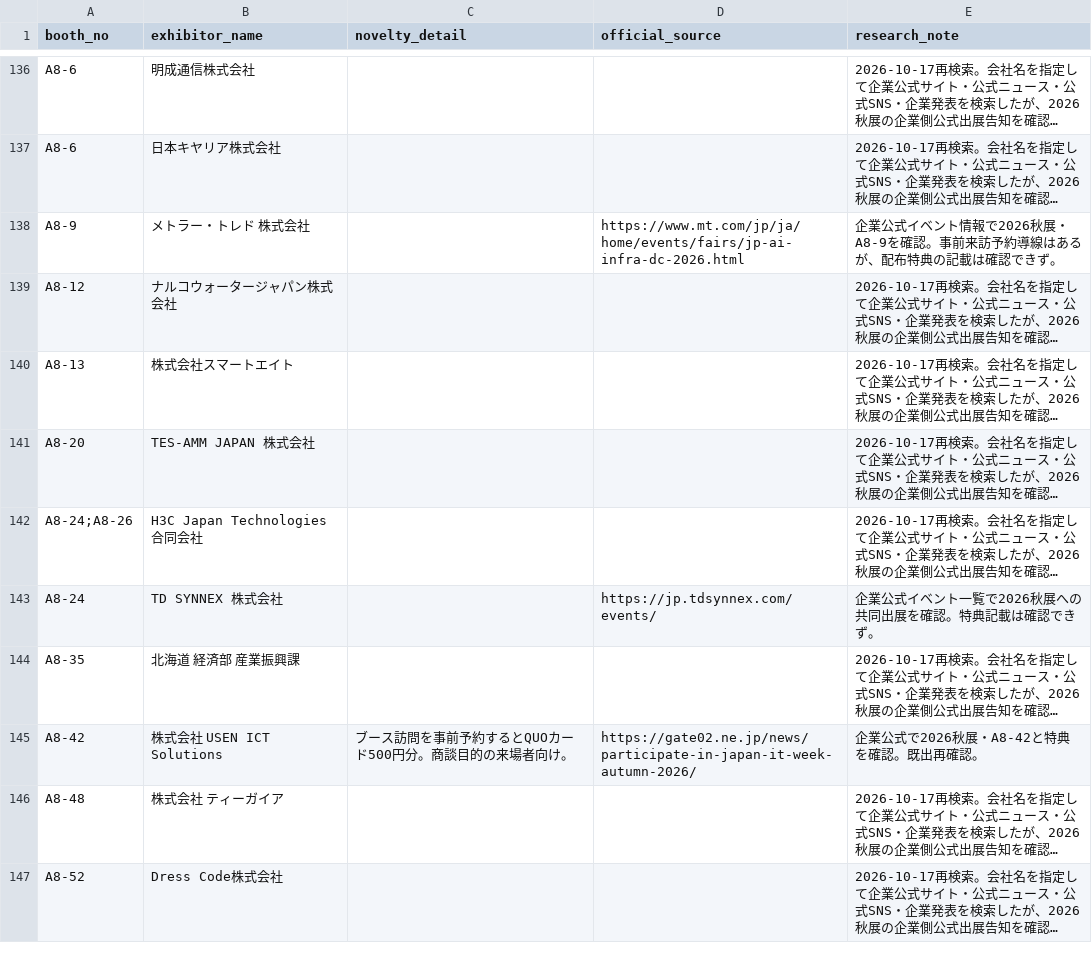
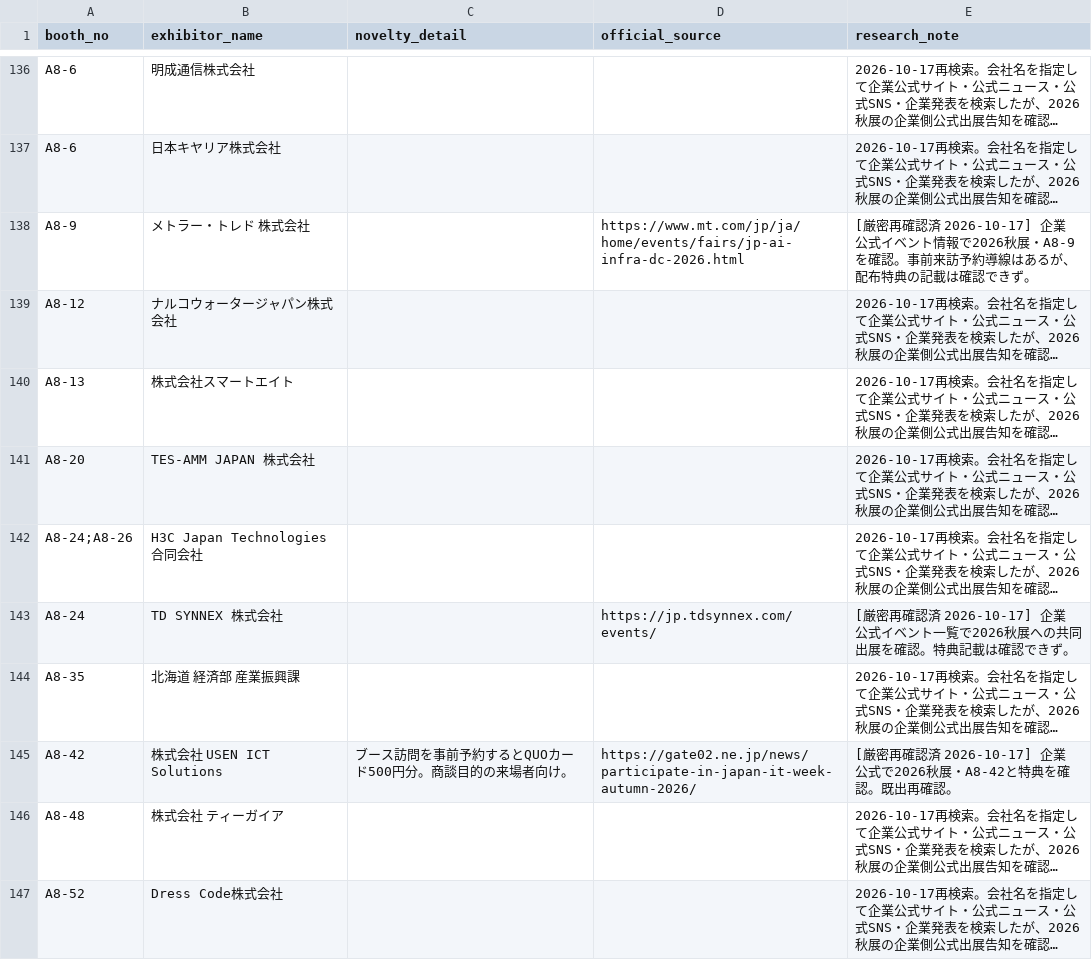
Before and after one commit to rensei11/01-event, a CSV file: research/japan-it-week-autumn-2026/novelty-master.csv, drawn as a sheet; only a part is shown, gaps mark what is left out; long unchanged cells end in …; the diff covers the shown part only; the diff names each change by its address in the sheet, - before the commit and + after, or states it on an @@ line.

```diff
--- a/research/japan-it-week-autumn-2026/novelty-master.csv
+++ b/research/japan-it-week-autumn-2026/novelty-master.csv
-E138 (research_note): 企業公式…
+E138 (research_note): [厳密再確認済 2026-10-17] 企業公式…
-E143 (research_note): 企業公式…
+E143 (research_note): [厳密再確認済 2026-10-17] 企業公式…
-E145 (research_note): 企業公式で2026秋展・A8-42と特典を確認。既出再確認。
+E145 (research_note): [厳密再確認済 2026-10-17] 企業公式で2026秋展・A8-42と特典を確認。既出再確認。
```
Also changed, not shown: 20 edited cells elsewhere in this file.
